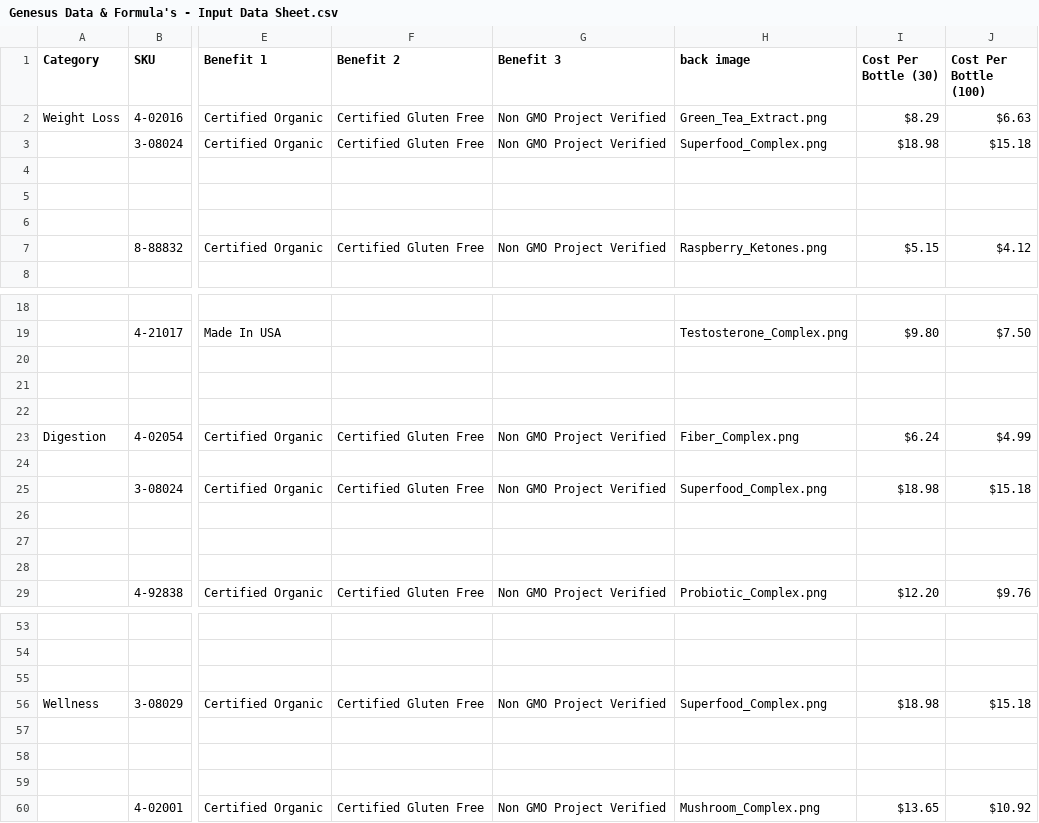
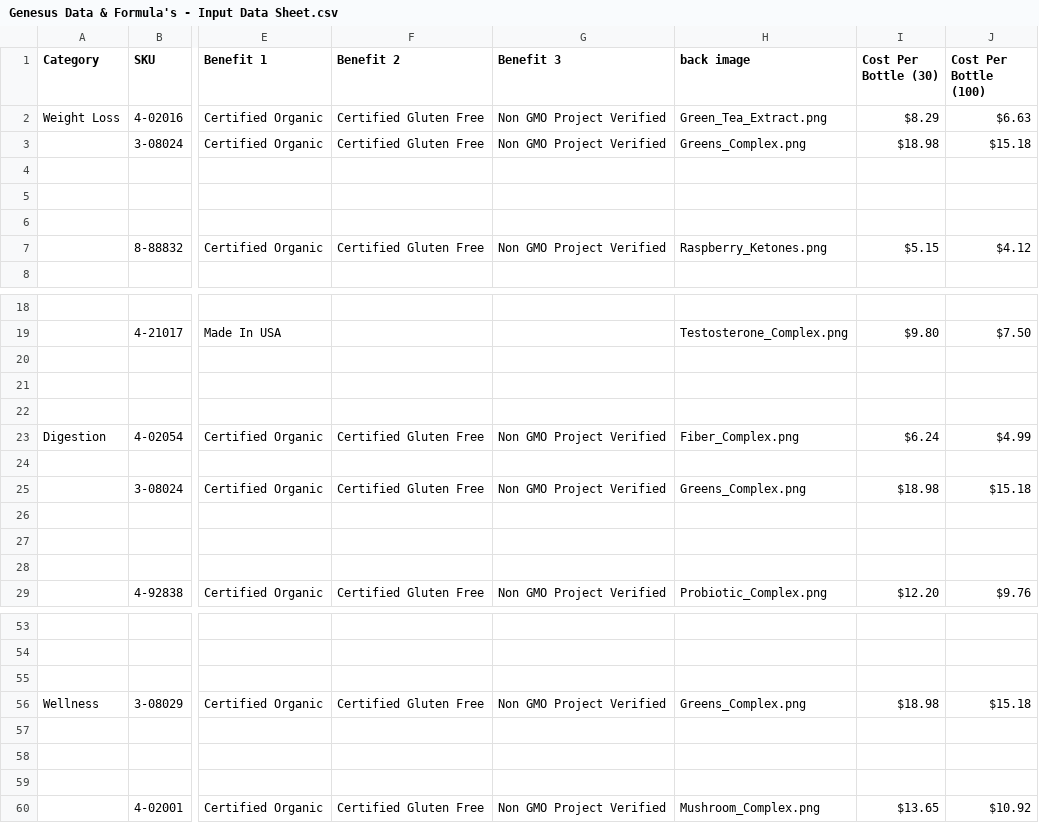
Before and after one commit to amatthi/Genesus, a CSV file: storage/csv/Genesus Data & Formula's - Input Data Sheet.csv, drawn as a sheet; only a part is shown, gaps mark what is left out; the diff names each change by its address in the sheet, - before the commit and + after, or states it on an @@ line.

```diff
--- a/storage/csv/Genesus Data & Formula's - Input Data Sheet.csv
+++ b/storage/csv/Genesus Data & Formula's - Input Data Sheet.csv
-H3 (back image): Superfood_Complex.png
+H3 (back image): Greens_Complex.png
-H25 (back image): Superfood_Complex.png
+H25 (back image): Greens_Complex.png
-H56 (back image): Superfood_Complex.png
+H56 (back image): Greens_Complex.png
```
Also changed, not shown: 4 other files.
